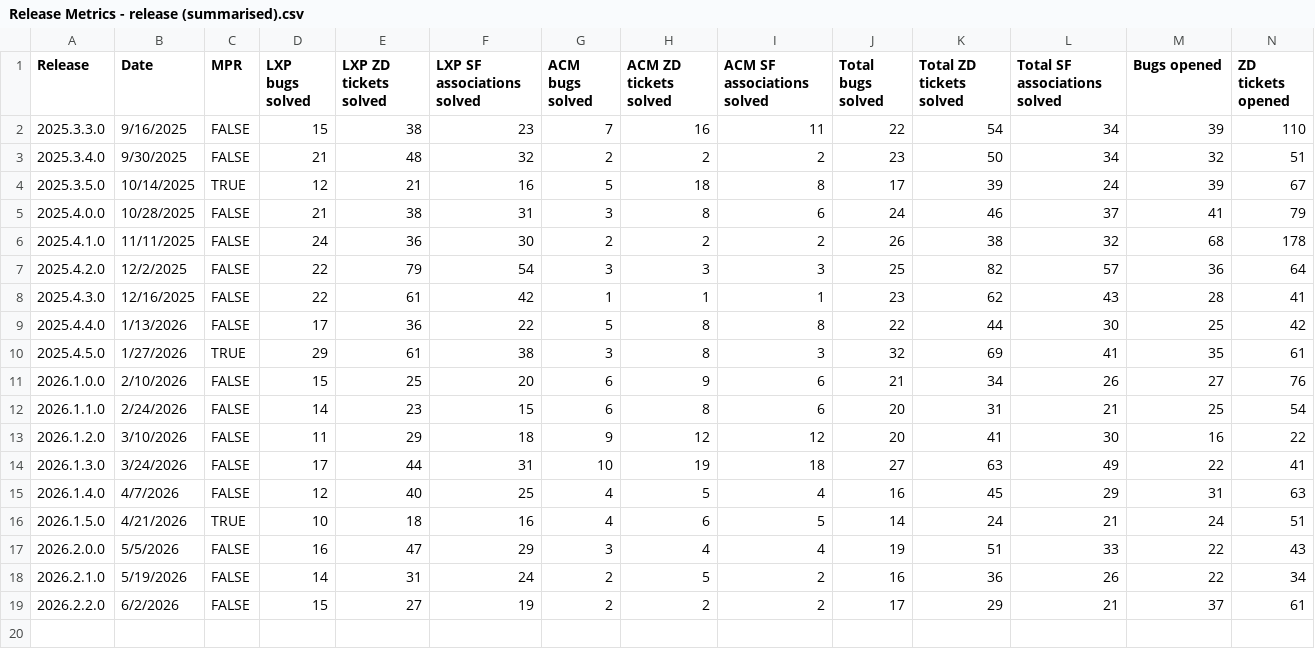
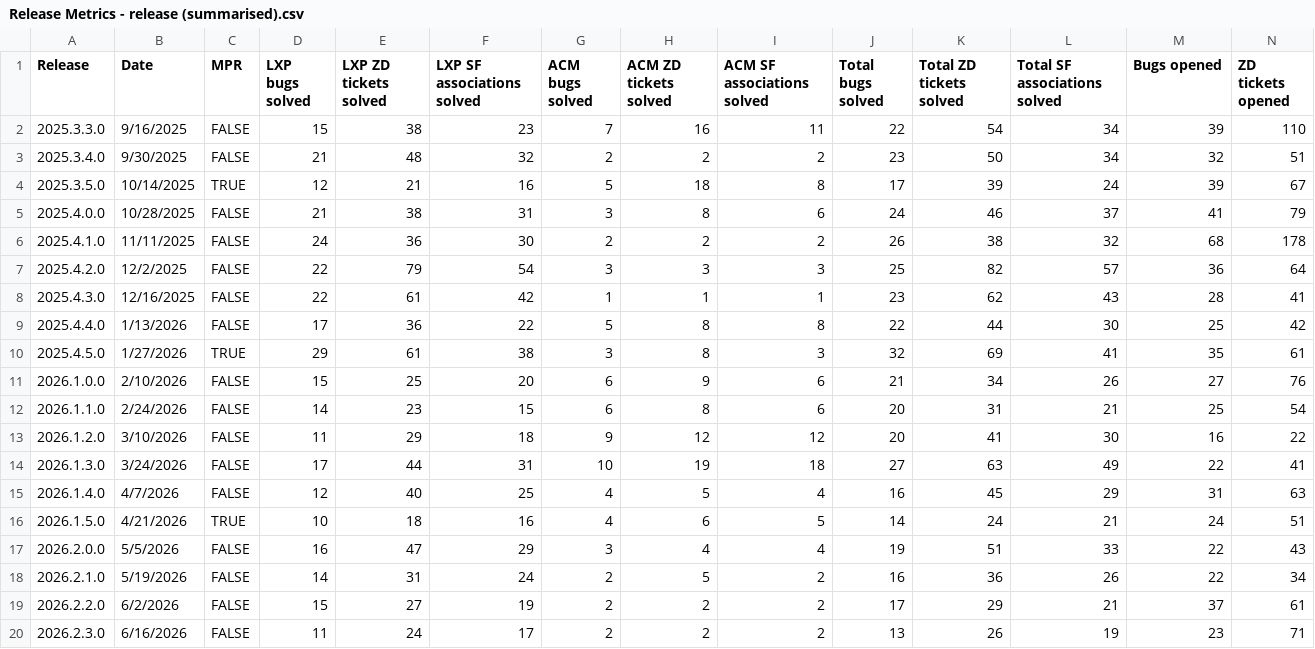
Before and after one commit to NathalieTSE/TS-Dashboard, a CSV file: Release Metrics - release (summarised).csv, drawn as a sheet; only a part is shown; rows hold the shown columns only; the diff names each change by its address in the sheet, - before the commit and + after, or states it on an @@ line.

Commit message:
Add files via upload

```diff
--- a/Release Metrics - release (summarised).csv
+++ b/Release Metrics - release (summarised).csv
+row 20: 2026.2.3.0 | 6/16/2026 | FALSE | 11 | 24 | 17 | 2 | 2 | 2 | 13 | 26 | 19 | 23 | 71
```
